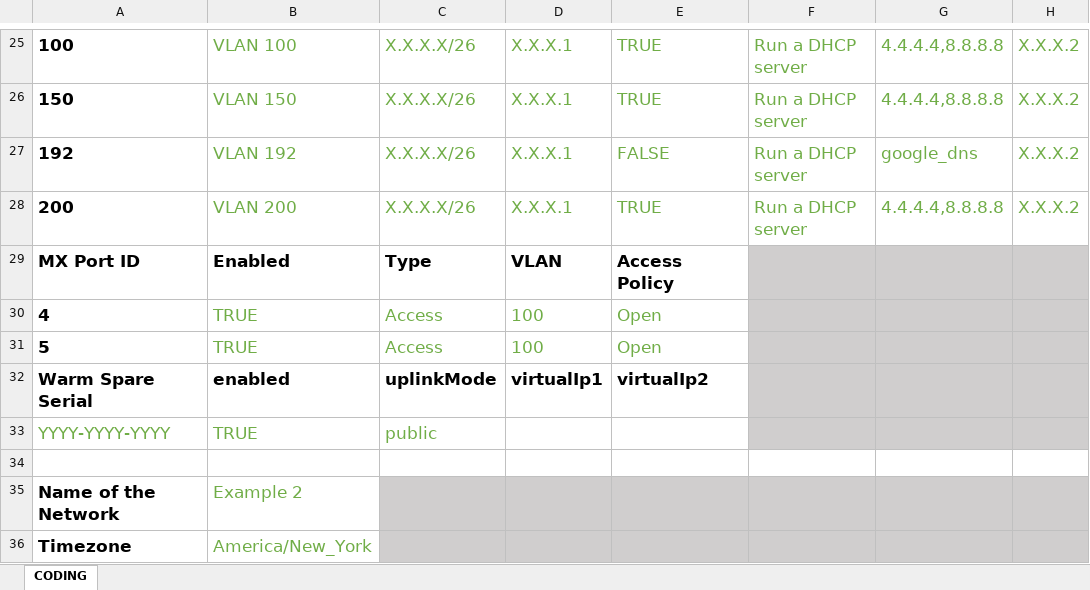
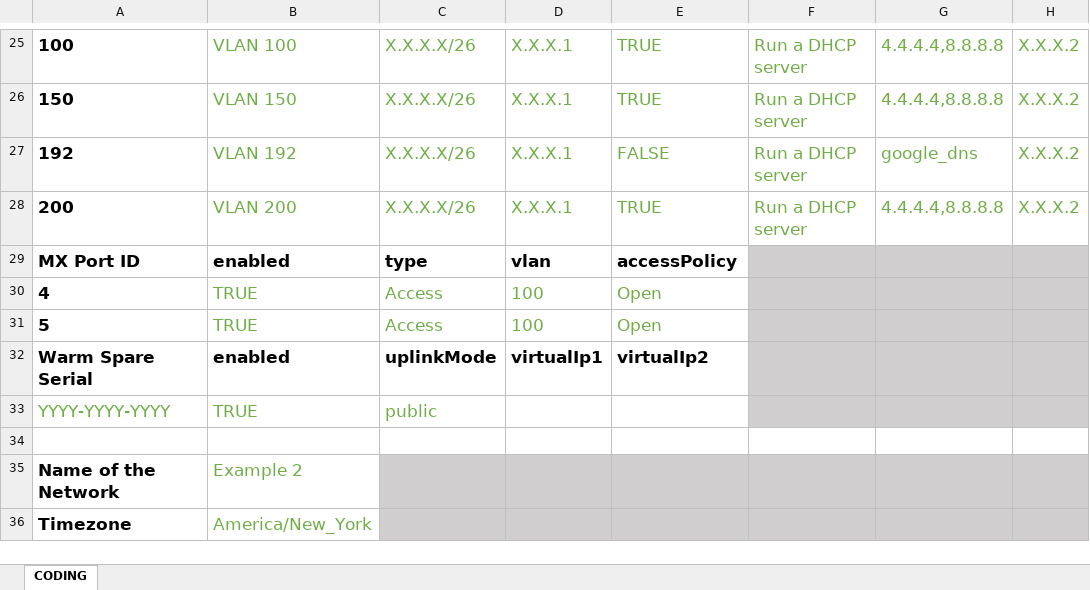
Before and after one commit to gve-sw/gve_devnet_meraki_org_day0_network_setup, an Excel workbook: src/configs/input_excel_example.xlsx, sheet CODING, drawn as a sheet; only a part is shown, gaps mark what is left out; values as stored, in another font and other column widths than the file's, no borders; the diff names each change by its address in the sheet, - before the commit and + after, or states it on an @@ line.

Commit message:
Baselined from internal Repository last_commit:febb30503c0b2cf936d320136e495c1f901bdb6c

```diff
--- a/src/configs/input_excel_example.xlsx (sheet CODING)
+++ b/src/configs/input_excel_example.xlsx (sheet CODING)
-B29: Enabled
+B29: enabled
-C29: Type
+C29: type
-D29: VLAN
+D29: vlan
-E29: Access Policy
+E29: accessPolicy
```
